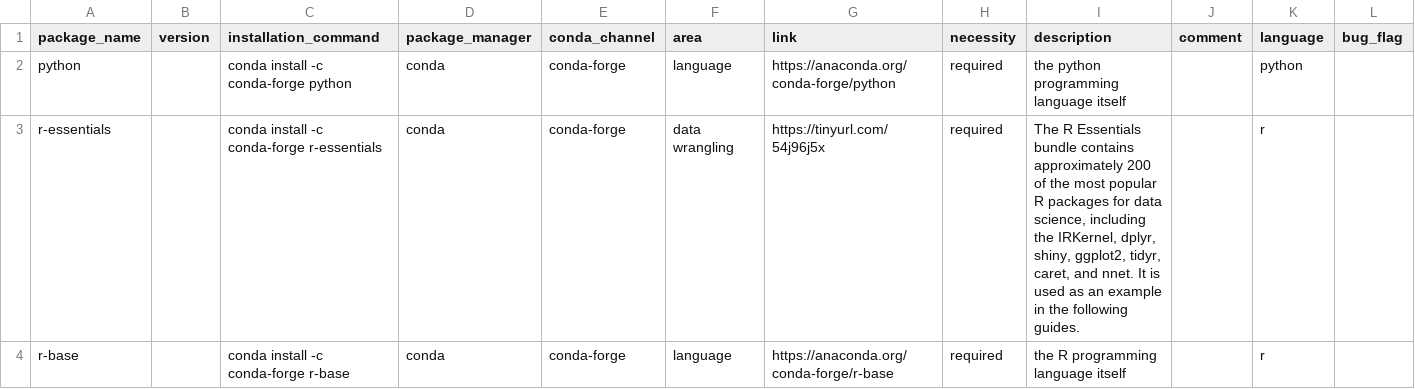
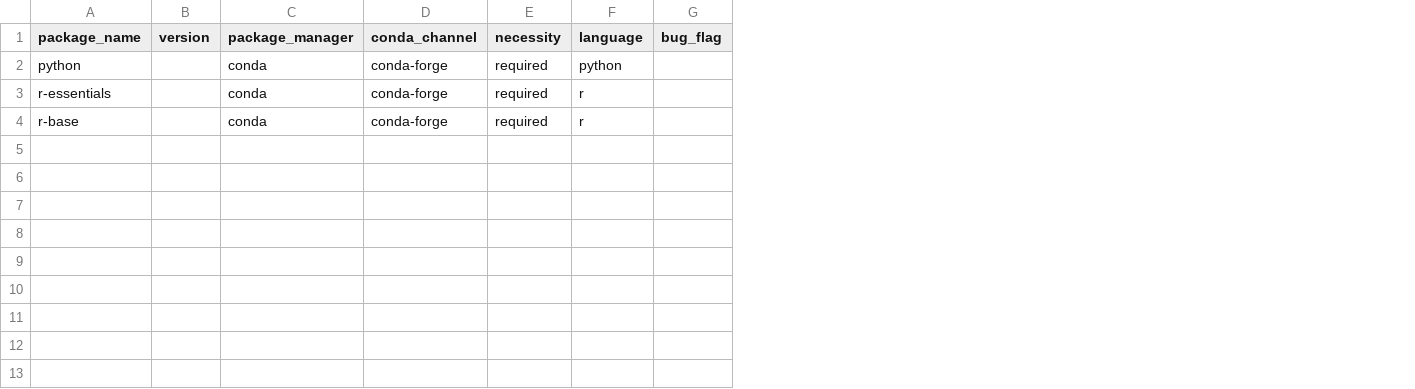
Before and after one commit to JohannesWiesner/tcy, a TSV file: environments/packages.tsv, drawn as a sheet; the diff names each change by its address in the sheet, - before the commit and + after, or states it on an @@ line.

```diff
--- a/environments/packages.tsv
+++ b/environments/packages.tsv
-column C (installation_command), rows 2-4: conda install -c conda-forge python | conda install -c conda-forge r-essentials | conda install -c conda-forge r-base
-column F (area), rows 2-4: language | data wrangling | language
-column G (link), rows 2-4: https://anaconda.org/conda-forge/python | https://tinyurl.com/54j96j5x | https://anaconda.org/conda-forge/r-base
-column I (description), rows 2-4: the python programming language itself | The R Essentials bundle contains approximately 200 of the most popular R packages for data science, including the IRKernel, dplyr, shiny, ggplot2, tidyr, caret, and nnet. It is used as an example in the following guides. | the R programming language itself
-column J (comment), empty
```
Also changed, not shown: 5 other files.
